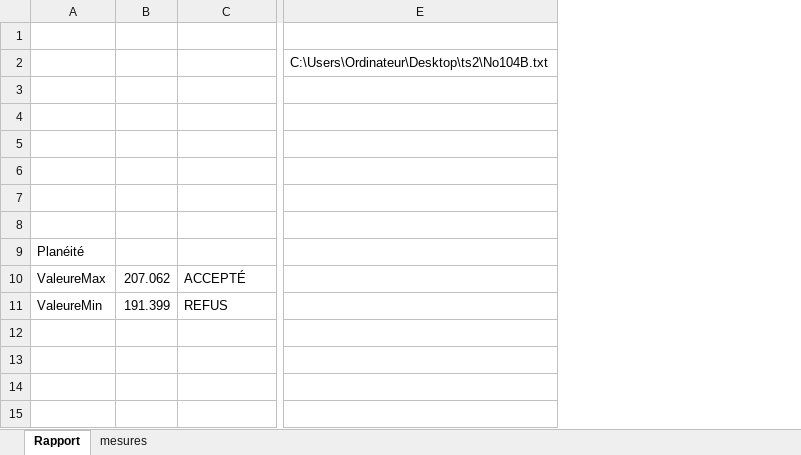
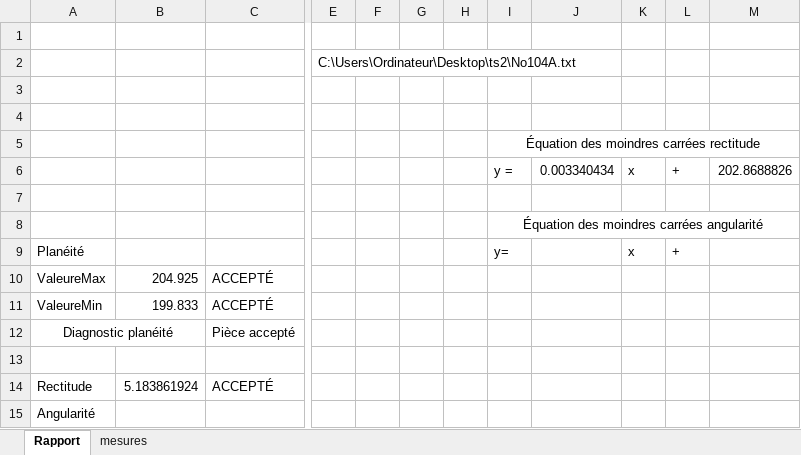
Before and after one commit to Astro-Coco/ts2, an Excel workbook: TS2.xlsm, sheet Rapport, drawn as a sheet; only a part is shown, gaps mark what is left out; values as stored, in another font and other column widths than the file's, no borders; charts and pictures not drawn; removed rows and columns are numbered as before the commit, all else as after; rows hold the shown columns only; the diff names each change by its address in the sheet, - before the commit and + after, or states it on an @@ line.

Commit message:
rectitude, séparation en fonction

```diff
--- a/TS2.xlsm (sheet Rapport)
+++ b/TS2.xlsm (sheet Rapport)
-column B, rows 10-11: 207.062 | 191.399
+column B, rows 10-11: 204.925 | 199.833
-column E, row 2: C:\Users\Ordinateur\Desktop\ts2\No104B.txt
+column E, row 2: C:\Users\Ordinateur\Desktop\ts2\No104A.txt
+column F, empty
+column G, empty
+column H, empty
+column I, rows 5-9: Équation des moindres carrées rectitude | y = |  | Équation des moindres carrées angularité | y=
+column J, row 6: 0.003340434
+column K, rows 6-9: x |  |  | x
+column L, rows 6-9: + |  |  | +
+column M, row 6: 202.8688826
-row 6: (empty)
+row 6:  |  |  |  |  |  |  | y = | 0.003340434 | x | + | 202.8688826
-C11: REFUS
+C11: ACCEPTÉ
+row 12: Diagnostic planéité |  | Pièce accepté
+row 13: (empty)
+row 14: Rectitude | 5.183861924 | ACCEPTÉ
+row 15: Angularité
```
Also changed, not shown: sheet mesures, charts or pictures.
